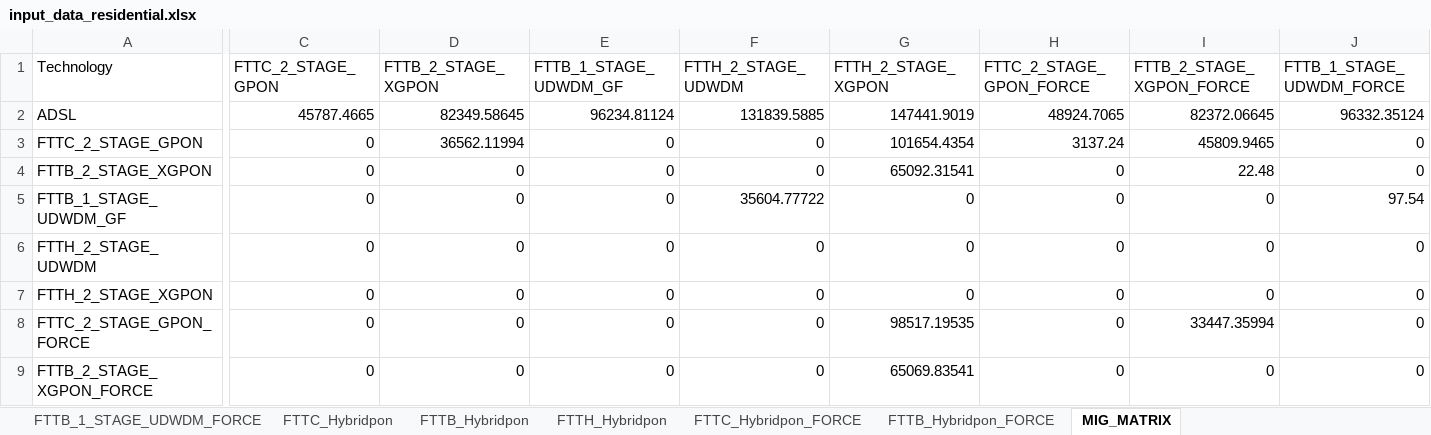
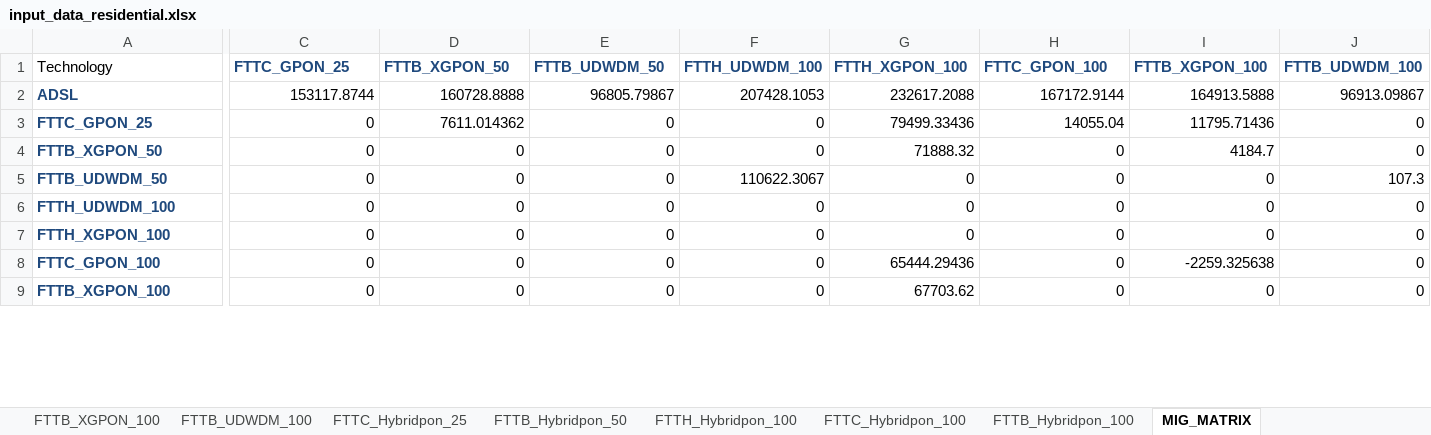
Before and after one commit to SaiPatri/ExpectiMigPlan, an Excel workbook: tumlknexpectimax/excel_data/input_data_residential.xlsx, sheet MIG_MATRIX, drawn as a sheet; only a part is shown, gaps mark what is left out; values as stored, in another font and other column widths than the file's, no borders; the diff covers the shown part only; the diff names each change by its address in the sheet, - before the commit and + after, or states it on an @@ line.

```diff
--- a/tumlknexpectimax/excel_data/input_data_residential.xlsx (sheet MIG_MATRIX)
+++ b/tumlknexpectimax/excel_data/input_data_residential.xlsx (sheet MIG_MATRIX)
-sheet tab: FTTB_1_STAGE_UDWDM_FORCE
+sheet tab: FTTB_UDWDM_100
-sheet tab: FTTC_Hybridpon
+sheet tab: FTTC_Hybridpon_25
-sheet tab: FTTB_Hybridpon
+sheet tab: FTTB_Hybridpon_50
-sheet tab: FTTH_Hybridpon
+sheet tab: FTTH_Hybridpon_100
-sheet tab: FTTC_Hybridpon_FORCE
+sheet tab: FTTC_Hybridpon_100
-sheet tab: FTTB_Hybridpon_FORCE
+sheet tab: FTTB_Hybridpon_100
@@ C1:J1 bold: off → on, text colour: black → #1F497D @@
-C1: FTTC_2_STAGE_GPON
+C1: FTTC_GPON_25
-D1: FTTB_2_STAGE_XGPON
+D1: FTTB_XGPON_50
-E1: FTTB_1_STAGE_UDWDM_GF
+E1: FTTB_UDWDM_50
-F1: FTTH_2_STAGE_UDWDM
+F1: FTTH_UDWDM_100
-G1: FTTH_2_STAGE_XGPON
+G1: FTTH_XGPON_100
-H1: FTTC_2_STAGE_GPON_FORCE
+H1: FTTC_GPON_100
-I1: FTTB_2_STAGE_XGPON_FORCE
+I1: FTTB_XGPON_100
-J1: FTTB_1_STAGE_UDWDM_FORCE
+J1: FTTB_UDWDM_100
@@ A2:A9 bold: off → on, text colour: black → #1F497D @@
-C2 (FTTC_GPON_25): 45787.4665
+C2 (FTTC_GPON_25): 153117.8744
-D2 (FTTB_XGPON_50): 82349.58645
+D2 (FTTB_XGPON_50): 160728.8888
-E2 (FTTB_UDWDM_50): 96234.81124
+E2 (FTTB_UDWDM_50): 96805.79867
-F2 (FTTH_UDWDM_100): 131839.5885
+F2 (FTTH_UDWDM_100): 207428.1053
-G2 (FTTH_XGPON_100): 147441.9019
+G2 (FTTH_XGPON_100): 232617.2088
-H2 (FTTC_GPON_100): 48924.7065
+H2 (FTTC_GPON_100): 167172.9144
-I2 (FTTB_XGPON_100): 82372.06645
+I2 (FTTB_XGPON_100): 164913.5888
-J2 (FTTB_UDWDM_100): 96332.35124
+J2 (FTTB_UDWDM_100): 96913.09867
-A3 (Technology): FTTC_2_STAGE_GPON
+A3 (Technology): FTTC_GPON_25
-D3 (FTTB_XGPON_50): 36562.11994
+D3 (FTTB_XGPON_50): 7611.014362
-G3 (FTTH_XGPON_100): 101654.4354
+G3 (FTTH_XGPON_100): 79499.33436
-H3 (FTTC_GPON_100): 3137.24
+H3 (FTTC_GPON_100): 14055.04
-I3 (FTTB_XGPON_100): 45809.9465
+I3 (FTTB_XGPON_100): 11795.71436
-A4 (Technology): FTTB_2_STAGE_XGPON
+A4 (Technology): FTTB_XGPON_50
-G4 (FTTH_XGPON_100): 65092.31541
+G4 (FTTH_XGPON_100): 71888.32
-I4 (FTTB_XGPON_100): 22.48
+I4 (FTTB_XGPON_100): 4184.7
-A5 (Technology): FTTB_1_STAGE_UDWDM_GF
+A5 (Technology): FTTB_UDWDM_50
-F5 (FTTH_UDWDM_100): 35604.77722
+F5 (FTTH_UDWDM_100): 110622.3067
-J5 (FTTB_UDWDM_100): 97.54
+J5 (FTTB_UDWDM_100): 107.3
-A6 (Technology): FTTH_2_STAGE_UDWDM
+A6 (Technology): FTTH_UDWDM_100
-A7 (Technology): FTTH_2_STAGE_XGPON
+A7 (Technology): FTTH_XGPON_100
-A8 (Technology): FTTC_2_STAGE_GPON_FORCE
+A8 (Technology): FTTC_GPON_100
-G8 (FTTH_XGPON_100): 98517.19535
+G8 (FTTH_XGPON_100): 65444.29436
-I8 (FTTB_XGPON_100): 33447.35994
+I8 (FTTB_XGPON_100): -2259.325638
-A9 (Technology): FTTB_2_STAGE_XGPON_FORCE
+A9 (Technology): FTTB_XGPON_100
-G9 (FTTH_XGPON_100): 65069.83541
+G9 (FTTH_XGPON_100): 67703.62
```
Also changed, not shown: 26 edited cells and cell formats elsewhere in this sheet, sheet FTTC_GPON_25, sheet CAPEX, sheet FTTC_GPON_100, sheet FTTC_Hybridpon_100, sheet FTTB_Hybridpon_100, sheet FTTH_Hybridpon_100, 7 more sheets, other sheet tabs, formulas that keep their value, charts or pictures, tumlknexpectimax/excel_data/input_data_business.xlsx, 19 other files.
